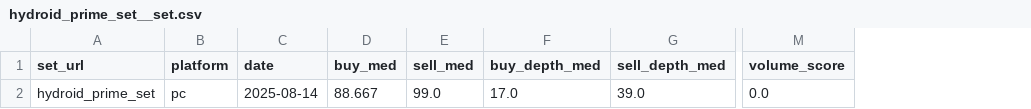
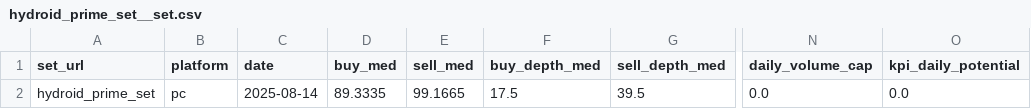
Before and after one commit to samutus/warframe-market-collector, a CSV file: docs/data/analytics/timeseries/hydroid_prime_set__set.csv, drawn as a sheet; only a part is shown, gaps mark what is left out; removed rows and columns are numbered as before the commit, all else as after; the diff names each change by its address in the sheet, - before the commit and + after, or states it on an @@ line.

```diff
--- a/docs/data/analytics/timeseries/hydroid_prime_set__set.csv
+++ b/docs/data/analytics/timeseries/hydroid_prime_set__set.csv
-column M (volume_score), row 2: 0.0
+column N (daily_volume_cap), row 2: 0.0
+column O (kpi_daily_potential), row 2: 0.0
-D2 (buy_med): 88.667
+D2 (buy_med): 89.3335
-E2 (sell_med): 99.0
+E2 (sell_med): 99.1665
-F2 (buy_depth_med): 17.0
+F2 (buy_depth_med): 17.5
-G2 (sell_depth_med): 39.0
+G2 (sell_depth_med): 39.5
```
Also changed, not shown: docs/data/analytics/sets_index.csv, 17 other files.
